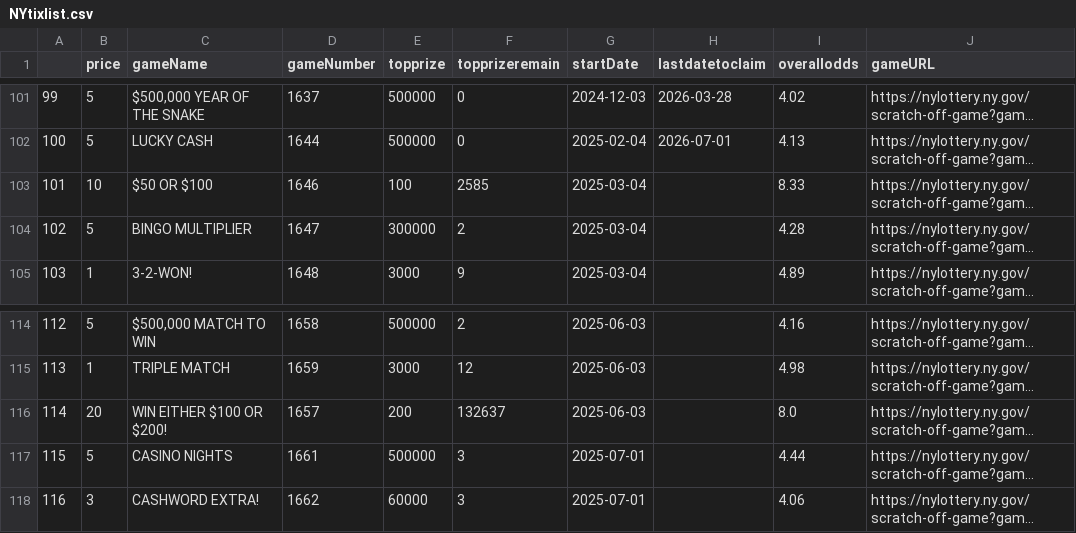
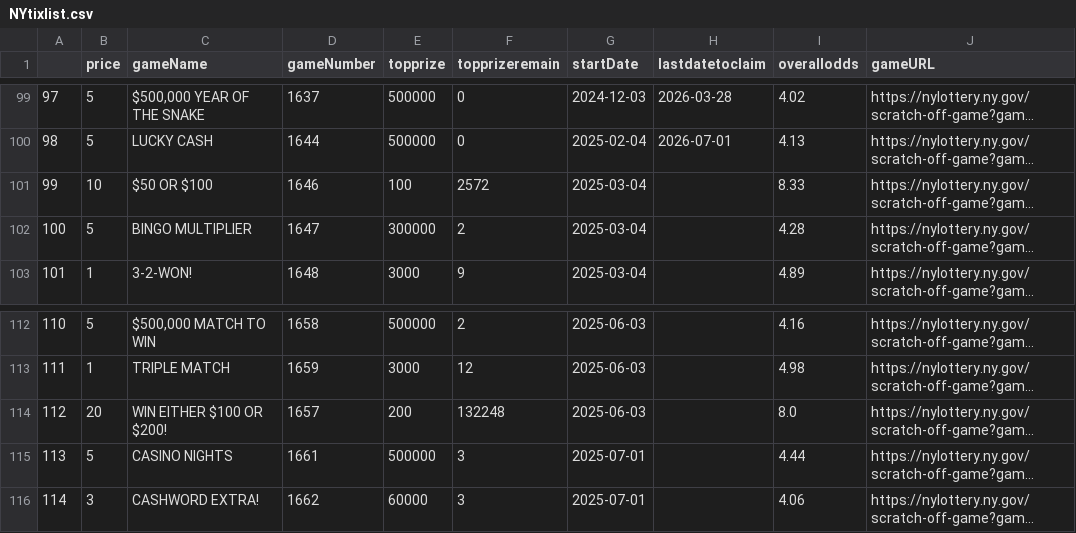
Before and after one commit to DarrenZastruga/scratchersdatapull, a CSV file: NYtixlist.csv, drawn as a sheet; only a part is shown, gaps mark what is left out; long unchanged cells end in …; addresses are those after the commit; the diff covers the shown part only; the diff names each change by its address in the sheet, - before the commit and + after, or states it on an @@ line.

```diff
--- a/NYtixlist.csv
+++ b/NYtixlist.csv
@@ column A renumbered from row 31 down @@
-F101 (topprizeremain): 2585
+F101 (topprizeremain): 2572
-F114 (topprizeremain): 132637
+F114 (topprizeremain): 132248
```
Also changed, not shown: 2 removed rows and 6 edited cells elsewhere in this file, NYratingstable.csv, NYscratchertables.csv, 36 other files.
